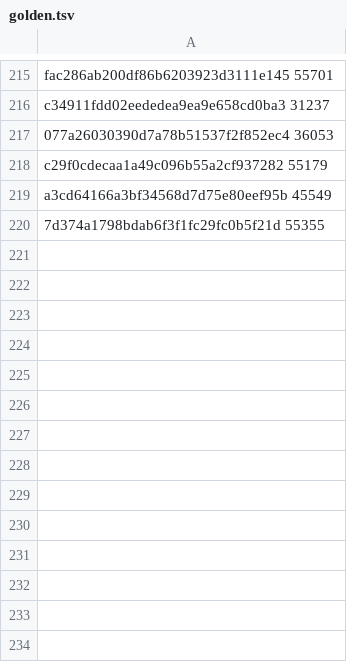
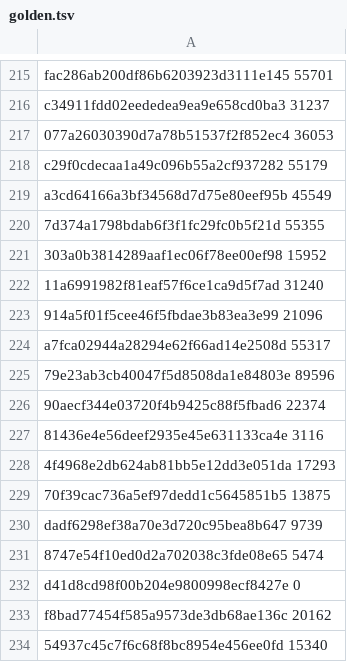
Before and after one commit to GintarasTTS/Gintaras_android, a TSV file: jvmtest/golden.tsv, drawn as a sheet; only a part is shown, gaps mark what is left out.

```diff
--- a/jvmtest/golden.tsv
+++ b/jvmtest/golden.tsv
@@ -220 +220,15 @@ a3cd64166a3bf34568d7d75e80eef95b 45549
 7d374a1798bdab6f3f1fc29fc0b5f21d 55355
+303a0b3814289aaf1ec06f78ee00ef98 15952
+11a6991982f81eaf57f6ce1ca9d5f7ad 31240
+914a5f01f5cee46f5fbdae3b83ea3e99 21096
+a7fca02944a28294e62f66ad14e2508d 55317
+79e23ab3cb40047f5d8508da1e84803e 89596
+90aecf344e03720f4b9425c88f5fbad6 22374
+81436e4e56deef2935e45e631133ca4e 3116
+4f4968e2db624ab81bb5e12dd3e051da 17293
+70f39cac736a5ef97dedd1c5645851b5 13875
+dadf6298ef38a70e3d720c95bea8b647 9739
+8747e54f10ed0d2a702038c3fde08e65 5474
+d41d8cd98f00b204e9800998ecf8427e 0
+f8bad77454f585a9573de3db68ae136c 20162
+54937c45c7f6c68f8bc8954e456ee0fd 15340
```
Also changed, not shown: jvmtest/cases.tsv, 15 other files.
